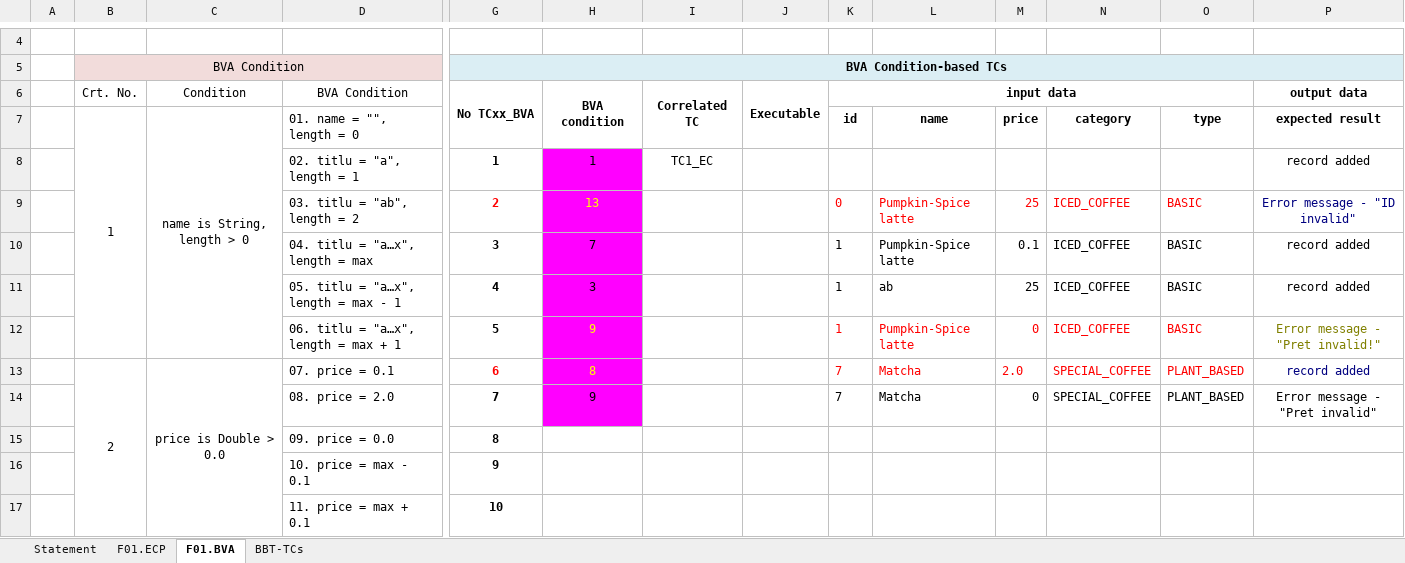
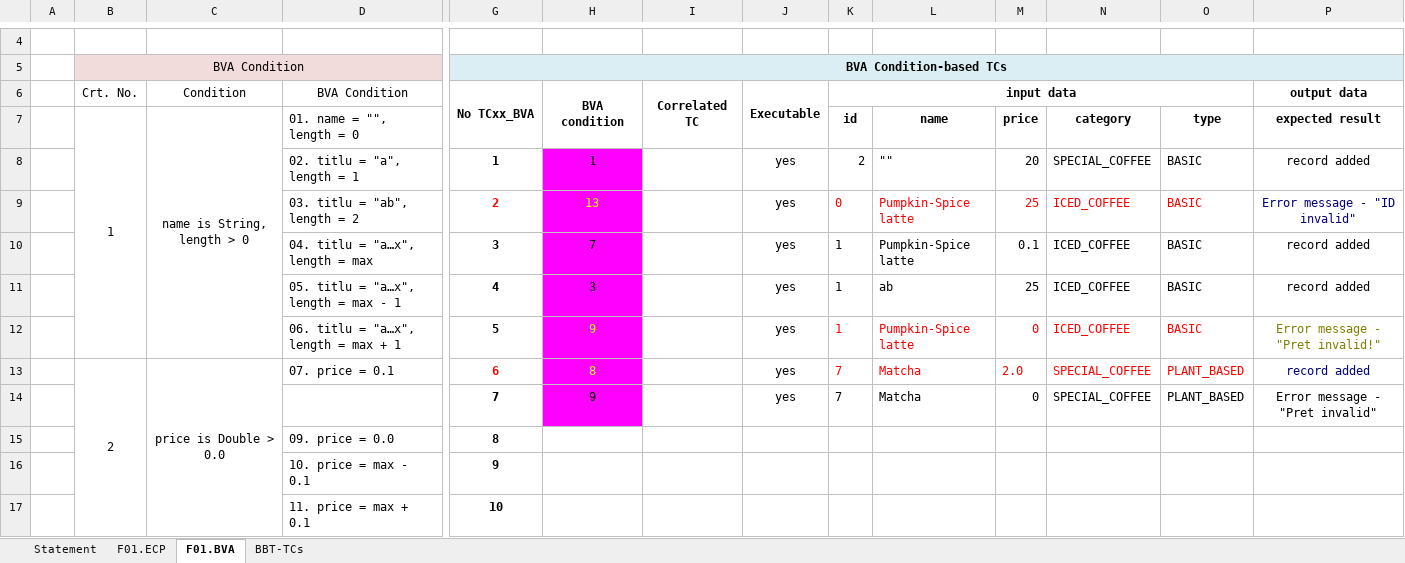
Before and after one commit to Steopei-Cristian/MyDrinkShop, an Excel workbook: docs/Lab02/Lab02_BBT_TCs_Form.xlsx, sheet F01.BVA, drawn as a sheet; only a part is shown, gaps mark what is left out; values as stored, in another font and other column widths than the file's, no borders; removed rows and columns are numbered as before the commit, all else as after; rows hold the shown columns only; the diff names each change by its address in the sheet, - before the commit and + after, or states it on an @@ line.

```diff
--- a/docs/Lab02/Lab02_BBT_TCs_Form.xlsx (sheet F01.BVA)
+++ b/docs/Lab02/Lab02_BBT_TCs_Form.xlsx (sheet F01.BVA)
-row 8:  |  |  | 02. titlu = "a", length = 1 | 1 | 1 | TC1_EC |  |  |  |  |  |  | record added
+row 8:  |  |  | 02. titlu = "a", length = 1 | 1 | 1 |  | yes | 2 | "" | 20 | SPECIAL_COFFEE | BASIC | record added
-J9:J14 (Executable): (empty)
+J9:J14 (Executable): yes
-D14 (BVA Condition): 08. price = 2.0
+D14 (BVA Condition): (empty)
```
Also changed, not shown: sheet BBT-TCs, sheet Statement.
